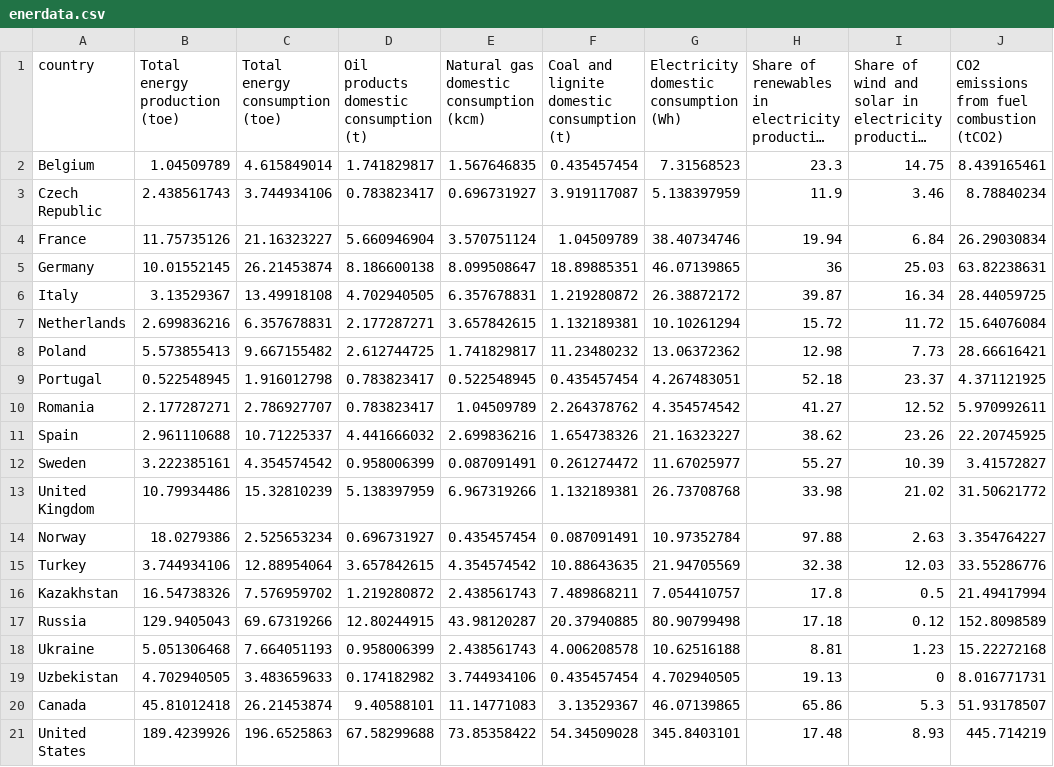
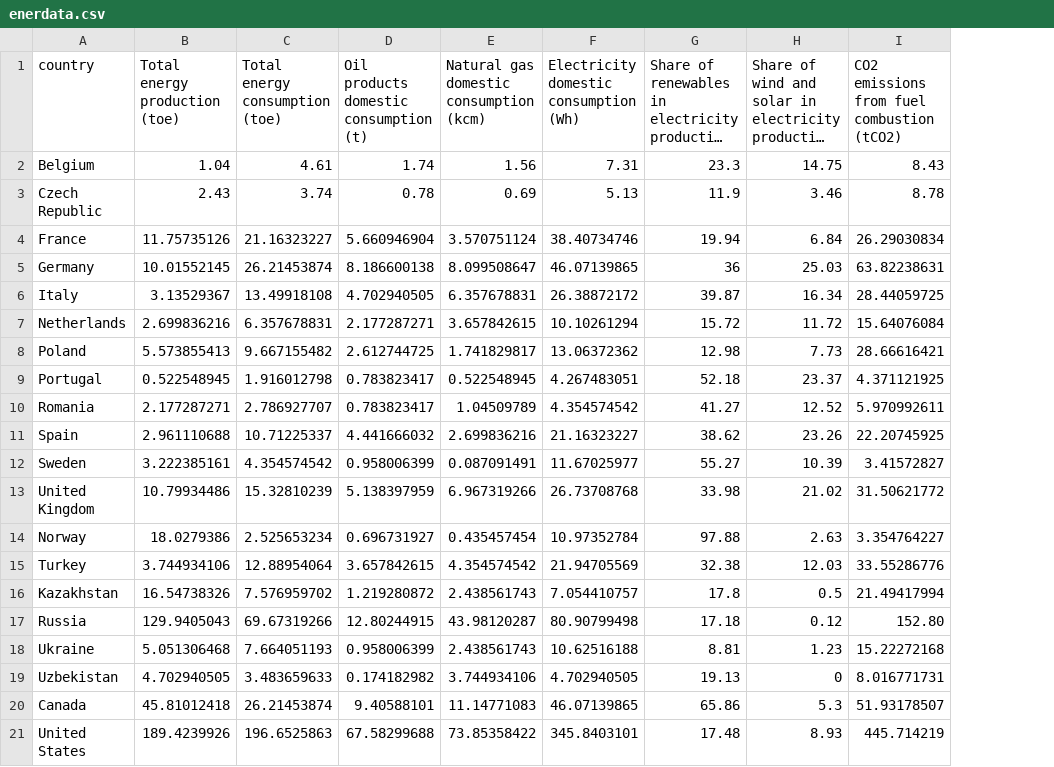
Before and after one commit to CCSPTeam/CCSPTeam.github.io, a CSV file: Data/enerdata.csv, drawn as a sheet; only a part is shown; long unchanged cells end in …; removed rows and columns are numbered as before the commit, all else as after; the diff names each change by its address in the sheet, - before the commit and + after, or states it on an @@ line.

```diff
--- a/Data/enerdata.csv
+++ b/Data/enerdata.csv
-column F, rows 1-21: Coal and lignite domestic consumption (t) | 0.435457454 | 3.919117087 | 1.04509789 | 18.89885351 | 1.219280872 | 1.132189381 | 11.23480232 | 0.435457454 | 2.264378762 | 1.654738326 | 0.261274472 | 1.132189381 | 0.087091491 | 10.88643635 | 7.489868211 | 20.37940885 | 4.006208578 | 0.435457454 | 3.13529367 | 54.34509028
-B2 (Total energy production (toe)): 1.04509789
+B2 (Total energy production (toe)): 1.04
-C2 (Total energy consumption (toe)): 4.615849014
+C2 (Total energy consumption (toe)): 4.61
-D2: 1.741829817
+D2: 1.74
-E2: 1.567646835
+E2: 1.56
-F2: 7.31568523
+F2: 7.31
-I2: 8.439165461
+I2: 8.43
-B3 (Total energy production (toe)): 2.438561743
+B3 (Total energy production (toe)): 2.43
-C3 (Total energy consumption (toe)): 3.744934106
+C3 (Total energy consumption (toe)): 3.74
-D3: 0.783823417
+D3: 0.78
-E3: 0.696731927
+E3: 0.69
-F3: 5.138397959
+F3: 5.13
-I3: 8.78840234
+I3: 8.78
-I17: 152.8098589
+I17: 152.80
```
Also changed, not shown: 2 other files.
